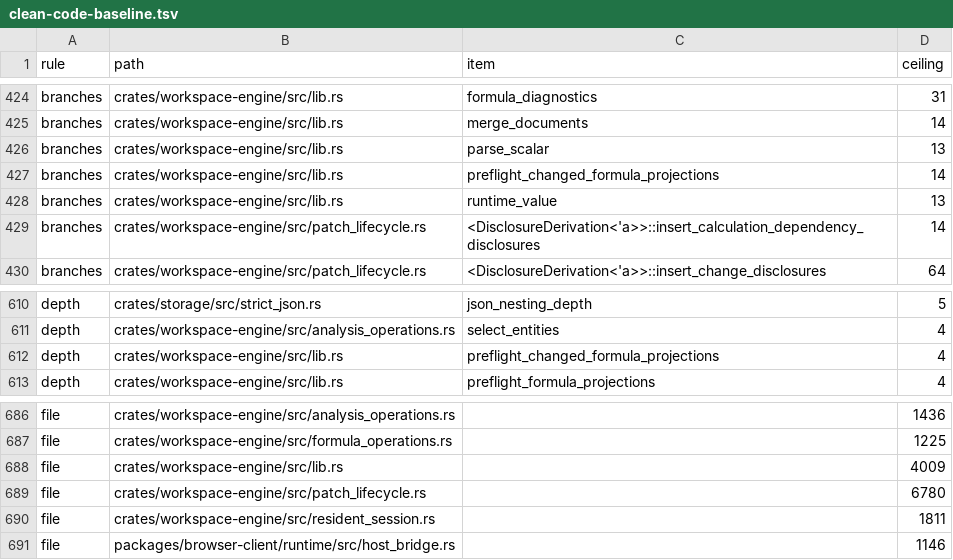
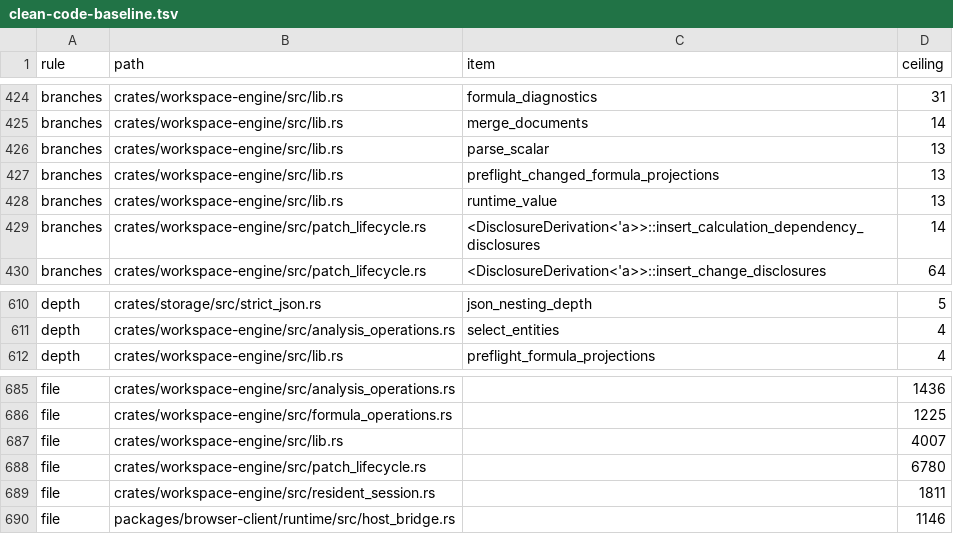
Before and after one commit to nurockplayer/tachiko-work, a TSV file: scripts/clean-code-baseline.tsv, drawn as a sheet; only a part is shown, gaps mark what is left out.

Commit message:
Move per-field formula projection preflight to a child module

```diff
--- a/scripts/clean-code-baseline.tsv
+++ b/scripts/clean-code-baseline.tsv
@@ -426,3 +426,3 @@ branches	crates/workspace-engine/src/lib.rs	merge_documents	14
 branches	crates/workspace-engine/src/lib.rs	parse_scalar	13
-branches	crates/workspace-engine/src/lib.rs	preflight_changed_formula_projections	14
+branches	crates/workspace-engine/src/lib.rs	preflight_changed_formula_projections	13
 branches	crates/workspace-engine/src/lib.rs	runtime_value	13
@@ -611,3 +611,2 @@ depth	crates/storage/src/strict_json.rs	json_nesting_depth	5
 depth	crates/workspace-engine/src/analysis_operations.rs	select_entities	4
-depth	crates/workspace-engine/src/lib.rs	preflight_changed_formula_projections	4
 depth	crates/workspace-engine/src/lib.rs	preflight_formula_projections	4
@@ -687,3 +686,3 @@ file	crates/workspace-engine/src/analysis_operations.rs		1436
 file	crates/workspace-engine/src/formula_operations.rs		1225
-file	crates/workspace-engine/src/lib.rs		4009
+file	crates/workspace-engine/src/lib.rs		4007
 file	crates/workspace-engine/src/patch_lifecycle.rs		6780
```
Also changed, not shown: 2 other files.
